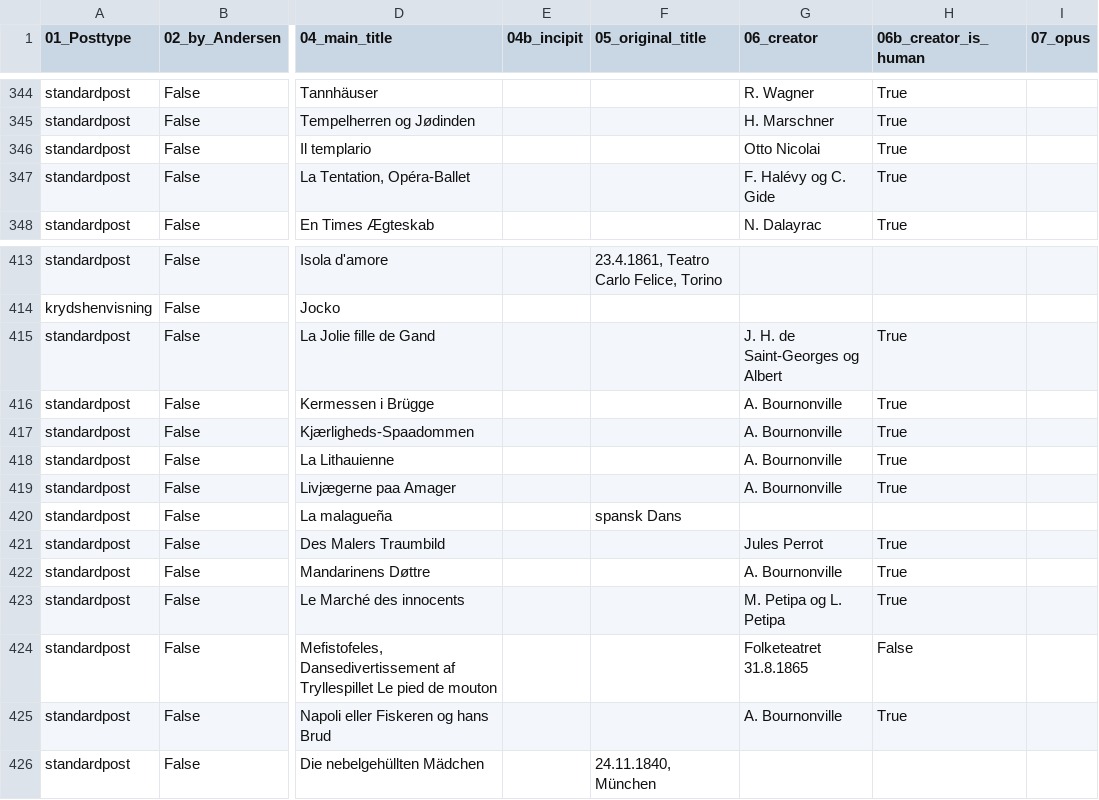
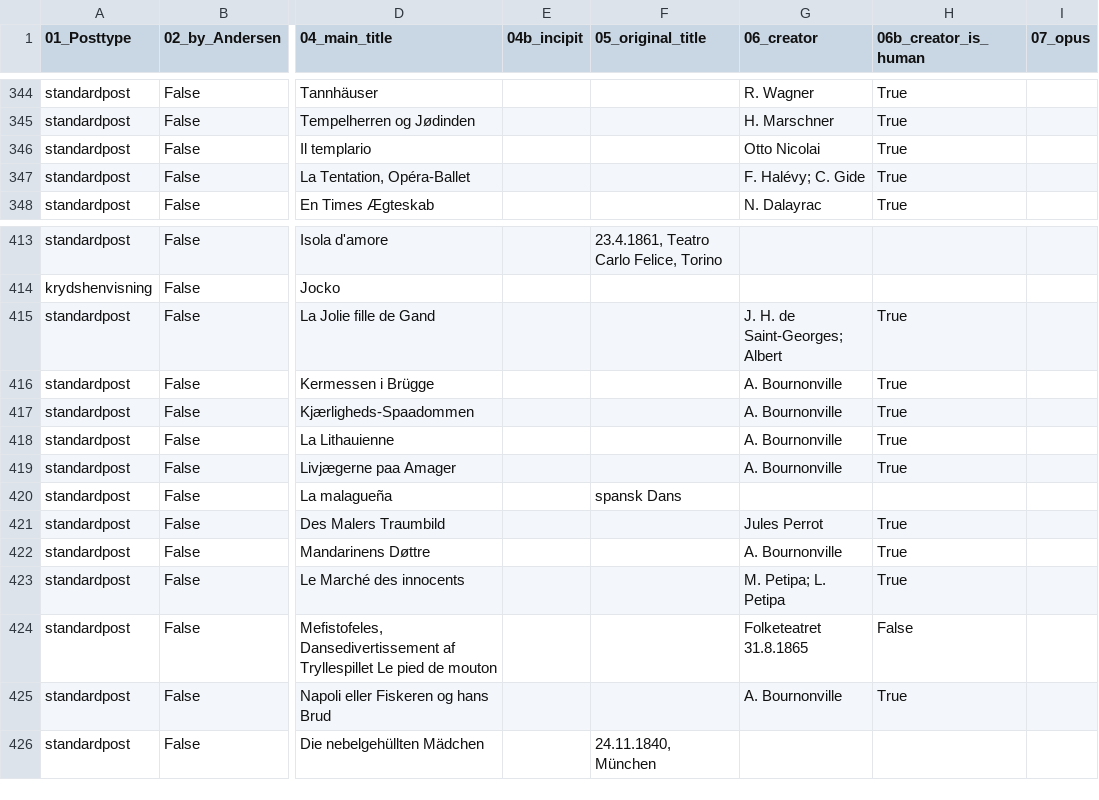
Before and after one commit to ogierMontanus/hca-open-repo, a TSV file: data/parsed/music_register_parsed.tsv, drawn as a sheet; only a part is shown, gaps mark what is left out; the diff covers the shown part only; the diff names each change by its address in the sheet, - before the commit and + after, or states it on an @@ line.

```diff
--- a/data/parsed/music_register_parsed.tsv
+++ b/data/parsed/music_register_parsed.tsv
-G347 (06_creator): F. Halévy og C. Gide
+G347 (06_creator): F. Halévy; C. Gide
-G415 (06_creator): J. H. de Saint-Georges og Albert
+G415 (06_creator): J. H. de Saint-Georges; Albert
-G423 (06_creator): M. Petipa og L. Petipa
+G423 (06_creator): M. Petipa; L. Petipa
```
Also changed, not shown: 9 edited cells elsewhere in this file, 1 other file.
